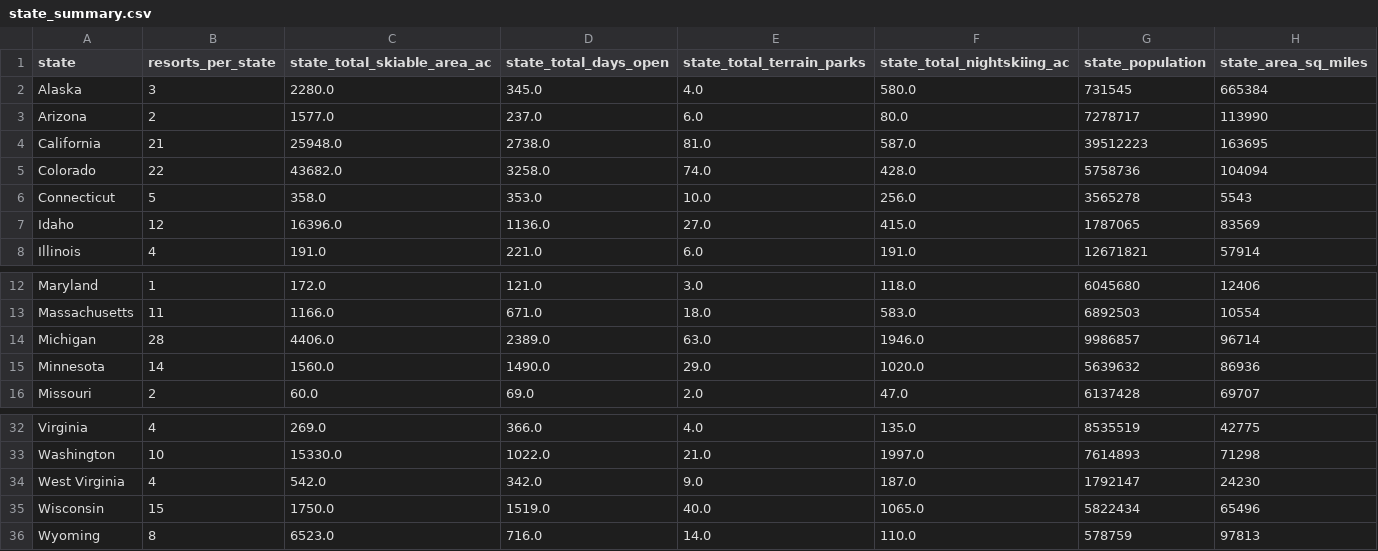
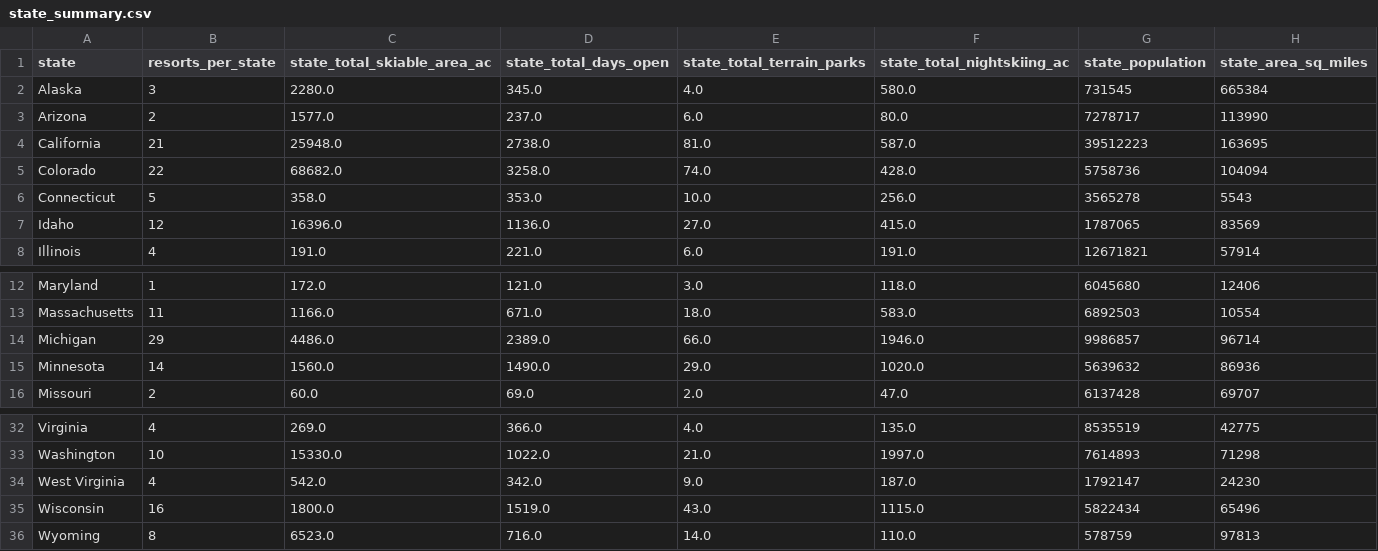
Before and after one commit to awicklund/DataScienceGuidedCapstone, a CSV file: data/state_summary.csv, drawn as a sheet; only a part is shown, gaps mark what is left out.

```diff
--- a/data/state_summary.csv
+++ b/data/state_summary.csv
@@ -4,3 +4,3 @@ Arizona,2,1577.0,237.0,6.0,80.0,7278717,113990
 California,21,25948.0,2738.0,81.0,587.0,39512223,163695
-Colorado,22,43682.0,3258.0,74.0,428.0,5758736,104094
+Colorado,22,68682.0,3258.0,74.0,428.0,5758736,104094
 Connecticut,5,358.0,353.0,10.0,256.0,3565278,5543
@@ -13,3 +13,3 @@ Maryland,1,172.0,121.0,3.0,118.0,6045680,12406
 Massachusetts,11,1166.0,671.0,18.0,583.0,6892503,10554
-Michigan,28,4406.0,2389.0,63.0,1946.0,9986857,96714
+Michigan,29,4486.0,2389.0,66.0,1946.0,9986857,96714
 Minnesota,14,1560.0,1490.0,29.0,1020.0,5639632,86936
@@ -34,3 +34,3 @@ Washington,10,15330.0,1022.0,21.0,1997.0,7614893,71298
 West Virginia,4,542.0,342.0,9.0,187.0,1792147,24230
-Wisconsin,15,1750.0,1519.0,40.0,1065.0,5822434,65496
+Wisconsin,16,1800.0,1519.0,43.0,1115.0,5822434,65496
 Wyoming,8,6523.0,716.0,14.0,110.0,578759,97813
```
Also changed, not shown: 4 other files.
